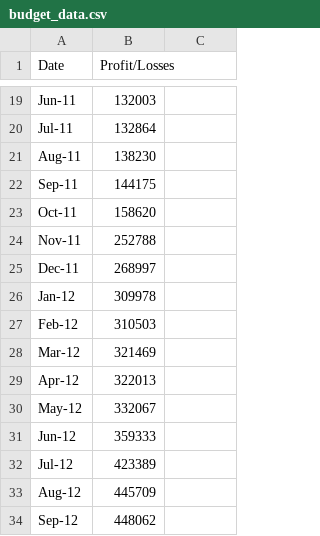
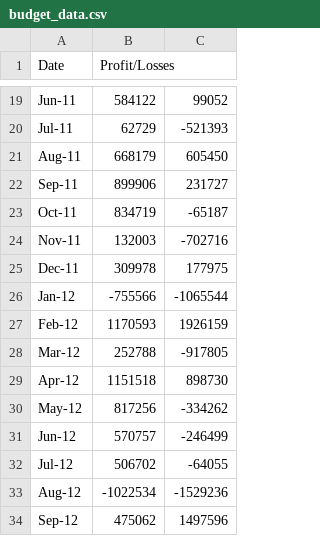
Before and after one commit to pdx-1491/stheener-bootcamphw, a CSV file: Python Homework Repository/PyBank/Resources/budget_data.csv, drawn as a sheet; only a part is shown, gaps mark what is left out; the diff covers the shown part only; the diff names each change by its address in the sheet, - before the commit and + after, or states it on an @@ line.

```diff
--- a/Python Homework Repository/PyBank/Resources/budget_data.csv
+++ b/Python Homework Repository/PyBank/Resources/budget_data.csv
-B19 (Profit/Losses): 132003
+B19 (Profit/Losses): 584122
-C19: (empty)
+C19: 99052
-B20 (Profit/Losses): 132864
+B20 (Profit/Losses): 62729
-C20: (empty)
+C20: -521393
-B21 (Profit/Losses): 138230
+B21 (Profit/Losses): 668179
-C21: (empty)
+C21: 605450
-B22 (Profit/Losses): 144175
+B22 (Profit/Losses): 899906
-C22: (empty)
+C22: 231727
-B23 (Profit/Losses): 158620
+B23 (Profit/Losses): 834719
-C23: (empty)
+C23: -65187
-B24 (Profit/Losses): 252788
+B24 (Profit/Losses): 132003
-C24: (empty)
+C24: -702716
-B25 (Profit/Losses): 268997
+B25 (Profit/Losses): 309978
-C25: (empty)
+C25: 177975
-B26 (Profit/Losses): 309978
+B26 (Profit/Losses): -755566
-C26: (empty)
+C26: -1065544
-B27 (Profit/Losses): 310503
+B27 (Profit/Losses): 1170593
-C27: (empty)
+C27: 1926159
-B28 (Profit/Losses): 321469
+B28 (Profit/Losses): 252788
-C28: (empty)
+C28: -917805
-B29 (Profit/Losses): 322013
+B29 (Profit/Losses): 1151518
-C29: (empty)
+C29: 898730
-B30 (Profit/Losses): 332067
+B30 (Profit/Losses): 817256
-C30: (empty)
+C30: -334262
-B31 (Profit/Losses): 359333
+B31 (Profit/Losses): 570757
-C31: (empty)
+C31: -246499
-B32 (Profit/Losses): 423389
+B32 (Profit/Losses): 506702
-C32: (empty)
+C32: -64055
-B33 (Profit/Losses): 445709
+B33 (Profit/Losses): -1022534
-C33: (empty)
+C33: -1529236
-B34 (Profit/Losses): 448062
+B34 (Profit/Losses): 475062
-C34: (empty)
+C34: 1497596
```
Also changed, not shown: 136 edited cells elsewhere in this file, 5 other files.
